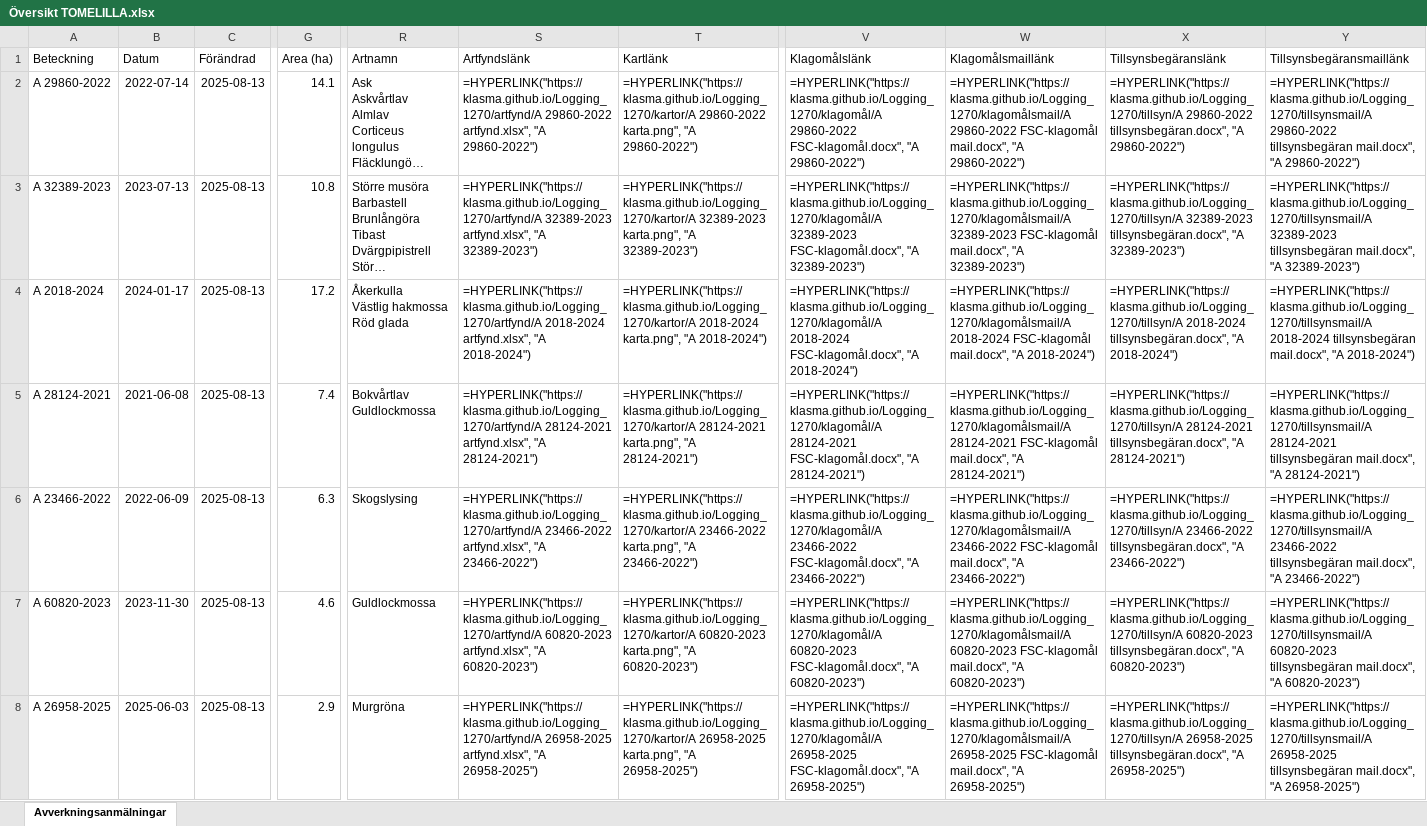
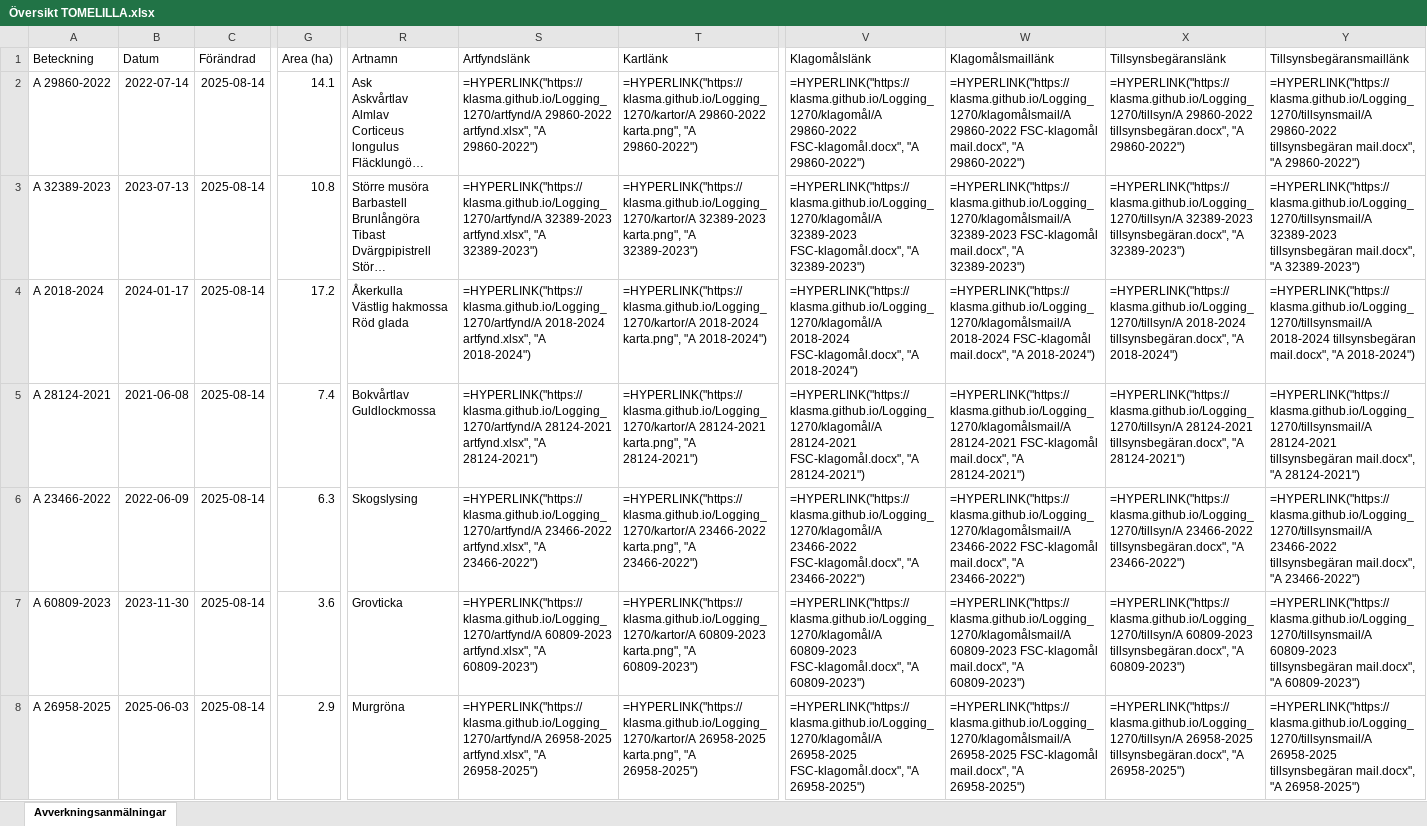
Before and after one commit to klasma/Logging_1270, an Excel workbook: Översikt TOMELILLA.xlsx, sheet Avverkningsanmälningar, drawn as a sheet; only a part is shown, gaps mark what is left out; long unchanged cells end in …; values as stored, in another font and other column widths than the file's, no borders; formulas without a stored value are shown as written; the diff covers the shown part only; the diff names each change by its address in the sheet, - before the commit and + after, or states it on an @@ line.

```diff
--- a/Översikt TOMELILLA.xlsx (sheet Avverkningsanmälningar)
+++ b/Översikt TOMELILLA.xlsx (sheet Avverkningsanmälningar)
-C2:C8 (Förändrad): 2025-08-13
+C2:C8 (Förändrad): 2025-08-14
-A7 (Beteckning): A 60820-2023
+A7 (Beteckning): A 60809-2023
-G7 (Area (ha)): 4.6
+G7 (Area (ha)): 3.6
-R7 (Artnamn): Guldlockmossa
+R7 (Artnamn): Grovticka
-S7 (Artfyndslänk): =HYPERLINK("https://klasma.github.io/Logging_1270/artfynd/A 60820-2023 artfynd.xlsx", "A 60820-2023")
+S7 (Artfyndslänk): =HYPERLINK("https://klasma.github.io/Logging_1270/artfynd/A 60809-2023 artfynd.xlsx", "A 60809-2023")
-T7 (Kartlänk): =HYPERLINK("https://klasma.github.io/Logging_1270/kartor/A 60820-2023 karta.png", "A 60820-2023")
+T7 (Kartlänk): =HYPERLINK("https://klasma.github.io/Logging_1270/kartor/A 60809-2023 karta.png", "A 60809-2023")
-V7 (Klagomålslänk): =HYPERLINK("https://klasma.github.io/Logging_1270/klagomål/A 60820-2023 FSC-klagomål.docx", "A 60820-2023")
+V7 (Klagomålslänk): =HYPERLINK("https://klasma.github.io/Logging_1270/klagomål/A 60809-2023 FSC-klagomål.docx", "A 60809-2023")
-W7 (Klagomålsmaillänk): =HYPERLINK("https://klasma.github.io/Logging_1270/klagomålsmail/A 60820-2023 FSC-klagomål mail.docx", "A 60820-2023")
+W7 (Klagomålsmaillänk): =HYPERLINK("https://klasma.github.io/Logging_1270/klagomålsmail/A 60809-2023 FSC-klagomål mail.docx", "A 60809-2023")
-X7 (Tillsynsbegäranslänk): =HYPERLINK("https://klasma.github.io/Logging_1270/tillsyn/A 60820-2023 tillsynsbegäran.docx", "A 60820-2023")
+X7 (Tillsynsbegäranslänk): =HYPERLINK("https://klasma.github.io/Logging_1270/tillsyn/A 60809-2023 tillsynsbegäran.docx", "A 60809-2023")
-Y7 (Tillsynsbegäransmaillänk): =HYPERLINK("https://klasma.github.io/Logging_1270/tillsynsmail/A 60820-2023 tillsynsbegäran mail.docx", "A 60820-2023")
+Y7 (Tillsynsbegäransmaillänk): =HYPERLINK("https://klasma.github.io/Logging_1270/tillsynsmail/A 60809-2023 tillsynsbegäran mail.docx", "A 60809-2023")
```
Also changed, not shown: 490 edited cells elsewhere in this sheet, artfynd/A 2018-2024 artfynd.xlsx, artfynd/A 26958-2025 artfynd.xlsx, 45 other files.
